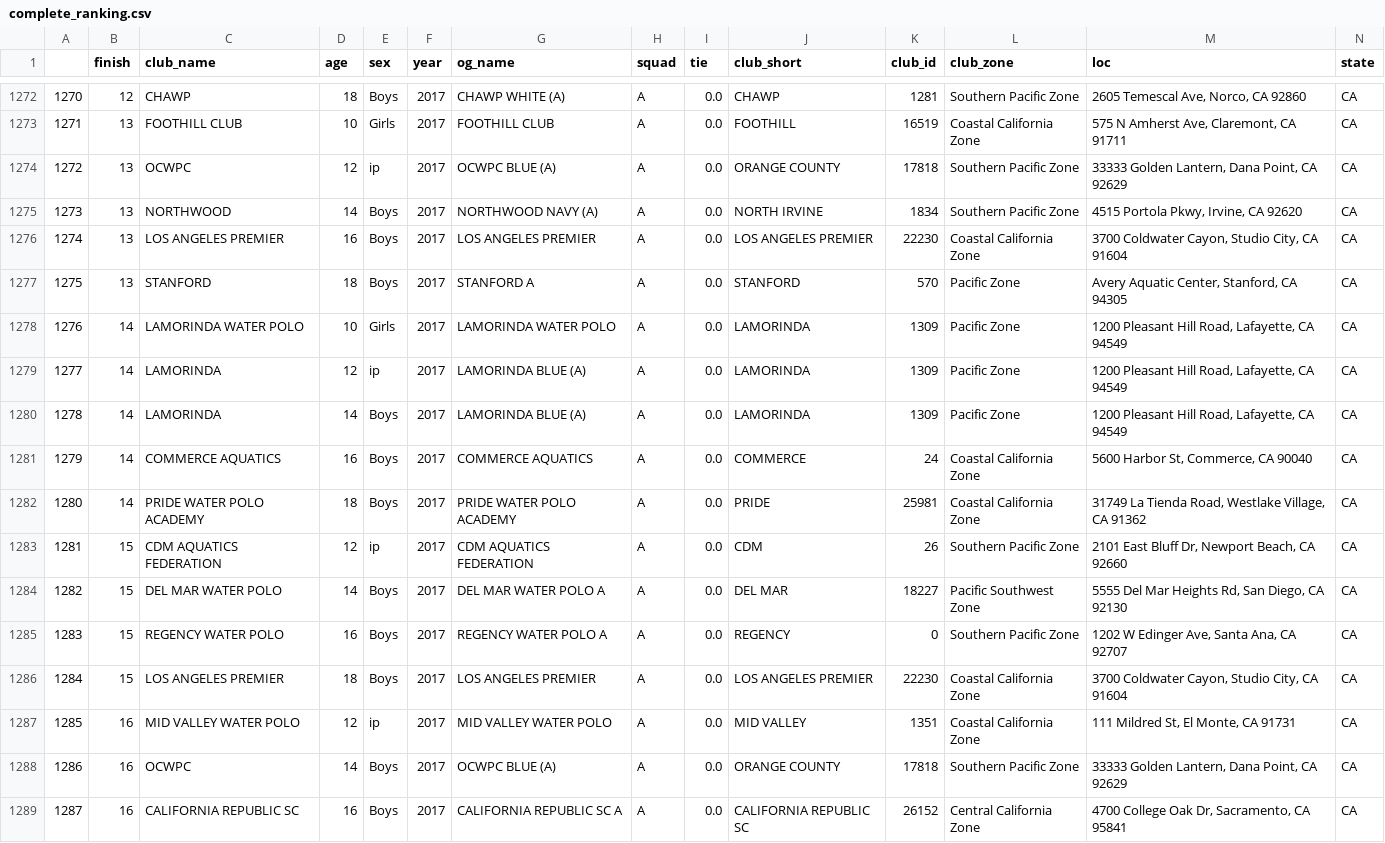
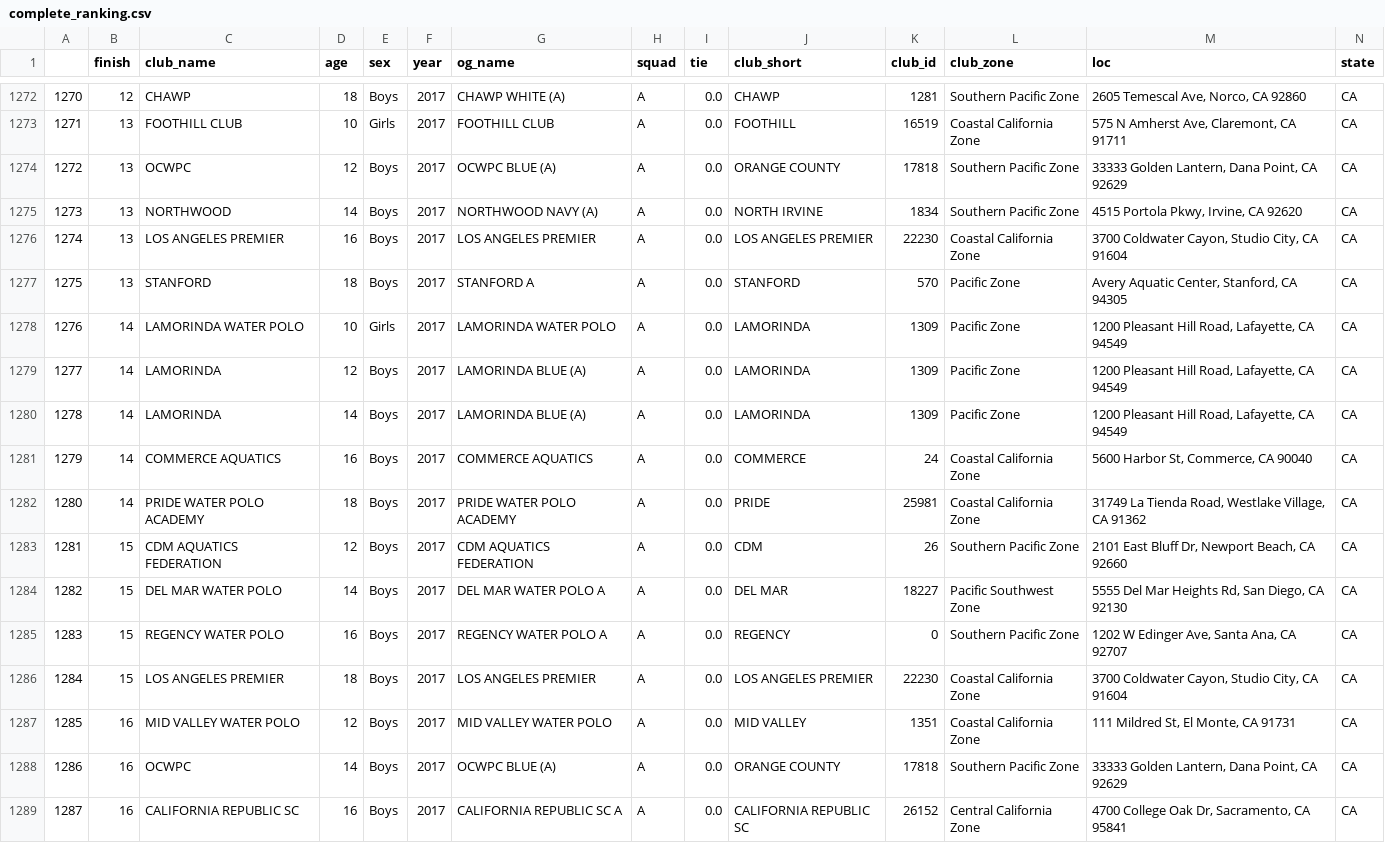
Before and after one commit to jessmontoya/Data_Science_Portfolio, a CSV file: USA_Water_Polo/complete_ranking.csv, drawn as a sheet; only a part is shown, gaps mark what is left out; the diff covers the shown part only.

```diff
--- a/USA_Water_Polo/complete_ranking.csv
+++ b/USA_Water_Polo/complete_ranking.csv
@@ -1273,3 +1273,3 @@
 1271,13,FOOTHILL CLUB,10,Girls,2017,FOOTHILL CLUB,A,0.0,FOOTHILL,16519,Coastal California Zone,"575 N Amherst Ave, Claremont, CA 91711",CA
-1272,13,OCWPC,12,ip,2017,OCWPC BLUE (A),A,0.0,ORANGE COUNTY,17818,Southern Pacific Zone,"33333 Golden Lantern, Dana Point, CA 92629",CA
+1272,13,OCWPC,12,Boys,2017,OCWPC BLUE (A),A,0.0,ORANGE COUNTY,17818,Southern Pacific Zone,"33333 Golden Lantern, Dana Point, CA 92629",CA
 1273,13,NORTHWOOD,14,Boys,2017,NORTHWOOD NAVY (A),A,0.0,NORTH IRVINE,1834,Southern Pacific Zone,"4515 Portola Pkwy, Irvine, CA 92620",CA
@@ -1278,3 +1278,3 @@
 1276,14,LAMORINDA WATER POLO,10,Girls,2017,LAMORINDA WATER POLO,A,0.0,LAMORINDA,1309,Pacific Zone,"1200 Pleasant Hill Road, Lafayette, CA 94549",CA
-1277,14,LAMORINDA,12,ip,2017,LAMORINDA BLUE (A),A,0.0,LAMORINDA,1309,Pacific Zone,"1200 Pleasant Hill Road, Lafayette, CA 94549",CA
+1277,14,LAMORINDA,12,Boys,2017,LAMORINDA BLUE (A),A,0.0,LAMORINDA,1309,Pacific Zone,"1200 Pleasant Hill Road, Lafayette, CA 94549",CA
 1278,14,LAMORINDA,14,Boys,2017,LAMORINDA BLUE (A),A,0.0,LAMORINDA,1309,Pacific Zone,"1200 Pleasant Hill Road, Lafayette, CA 94549",CA
@@ -1282,3 +1282,3 @@
 1280,14,PRIDE WATER POLO ACADEMY,18,Boys,2017,PRIDE WATER POLO ACADEMY,A,0.0,PRIDE,25981,Coastal California Zone,"31749 La Tienda Road, Westlake Village, CA 91362",CA
-1281,15,CDM AQUATICS FEDERATION,12,ip,2017,CDM AQUATICS FEDERATION,A,0.0,CDM,26,Southern Pacific Zone,"2101 East Bluff Dr, Newport Beach, CA 92660",CA
+1281,15,CDM AQUATICS FEDERATION,12,Boys,2017,CDM AQUATICS FEDERATION,A,0.0,CDM,26,Southern Pacific Zone,"2101 East Bluff Dr, Newport Beach, CA 92660",CA
 1282,15,DEL MAR WATER POLO,14,Boys,2017,DEL MAR WATER POLO A,A,0.0,DEL MAR,18227,Pacific Southwest Zone,"5555 Del Mar Heights Rd, San Diego, CA 92130",CA
@@ -1286,3 +1286,3 @@
 1284,15,LOS ANGELES PREMIER,18,Boys,2017,LOS ANGELES PREMIER,A,0.0,LOS ANGELES PREMIER,22230,Coastal California Zone,"3700 Coldwater Cayon, Studio City, CA 91604",CA
-1285,16,MID VALLEY WATER POLO,12,ip,2017,MID VALLEY WATER POLO,A,0.0,MID VALLEY,1351,Coastal California Zone,"111 Mildred St, El Monte, CA 91731",CA
+1285,16,MID VALLEY WATER POLO,12,Boys,2017,MID VALLEY WATER POLO,A,0.0,MID VALLEY,1351,Coastal California Zone,"111 Mildred St, El Monte, CA 91731",CA
 1286,16,OCWPC,14,Boys,2017,OCWPC BLUE (A),A,0.0,ORANGE COUNTY,17818,Southern Pacific Zone,"33333 Golden Lantern, Dana Point, CA 92629",CA
```
Also changed, not shown: 68 edited cells elsewhere in this file, 1 other file.
